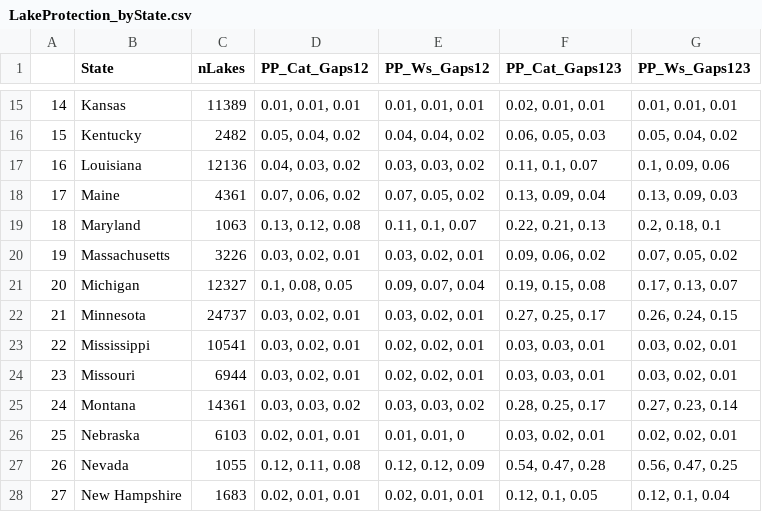
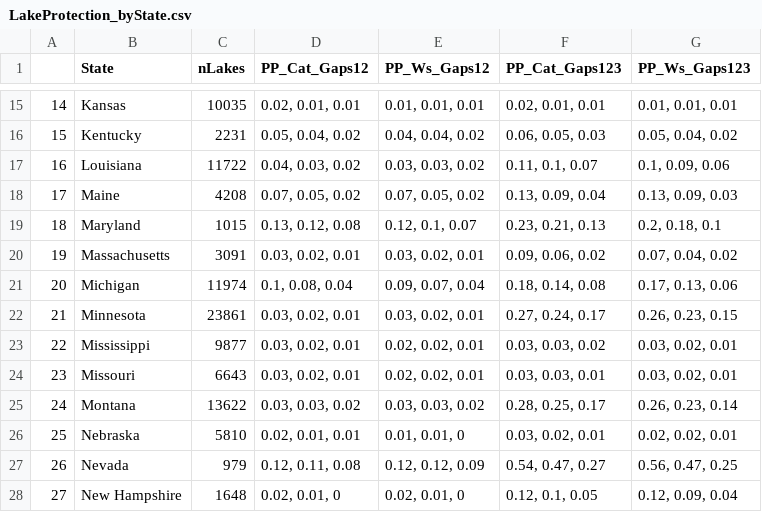
Before and after one commit to cont-limno/FreshwaterConservation, a CSV file: Data/LakeProtection_byState.csv, drawn as a sheet; only a part is shown, gaps mark what is left out; the diff covers the shown part only.

Commit message:
output tables with 1ha lake cutoff

```diff
--- a/Data/LakeProtection_byState.csv
+++ b/Data/LakeProtection_byState.csv
@@ -15,14 +15,14 @@
-"14","Kansas",11389,"0.01, 0.01, 0.01","0.01, 0.01, 0.01","0.02, 0.01, 0.01","0.01, 0.01, 0.01"
-"15","Kentucky",2482,"0.05, 0.04, 0.02","0.04, 0.04, 0.02","0.06, 0.05, 0.03","0.05, 0.04, 0.02"
-"16","Louisiana",12136,"0.04, 0.03, 0.02","0.03, 0.03, 0.02","0.11, 0.1, 0.07","0.1, 0.09, 0.06"
-"17","Maine",4361,"0.07, 0.06, 0.02","0.07, 0.05, 0.02","0.13, 0.09, 0.04","0.13, 0.09, 0.03"
-"18","Maryland",1063,"0.13, 0.12, 0.08","0.11, 0.1, 0.07","0.22, 0.21, 0.13","0.2, 0.18, 0.1"
-"19","Massachusetts",3226,"0.03, 0.02, 0.01","0.03, 0.02, 0.01","0.09, 0.06, 0.02","0.07, 0.05, 0.02"
-"20","Michigan",12327,"0.1, 0.08, 0.05","0.09, 0.07, 0.04","0.19, 0.15, 0.08","0.17, 0.13, 0.07"
-"21","Minnesota",24737,"0.03, 0.02, 0.01","0.03, 0.02, 0.01","0.27, 0.25, 0.17","0.26, 0.24, 0.15"
-"22","Mississippi",10541,"0.03, 0.02, 0.01","0.02, 0.02, 0.01","0.03, 0.03, 0.01","0.03, 0.02, 0.01"
-"23","Missouri",6944,"0.03, 0.02, 0.01","0.02, 0.02, 0.01","0.03, 0.03, 0.01","0.03, 0.02, 0.01"
-"24","Montana",14361,"0.03, 0.03, 0.02","0.03, 0.03, 0.02","0.28, 0.25, 0.17","0.27, 0.23, 0.14"
-"25","Nebraska",6103,"0.02, 0.01, 0.01","0.01, 0.01, 0","0.03, 0.02, 0.01","0.02, 0.02, 0.01"
-"26","Nevada",1055,"0.12, 0.11, 0.08","0.12, 0.12, 0.09","0.54, 0.47, 0.28","0.56, 0.47, 0.25"
-"27","New Hampshire",1683,"0.02, 0.01, 0.01","0.02, 0.01, 0.01","0.12, 0.1, 0.05","0.12, 0.1, 0.04"
+"14","Kansas",10035,"0.02, 0.01, 0.01","0.01, 0.01, 0.01","0.02, 0.01, 0.01","0.01, 0.01, 0.01"
+"15","Kentucky",2231,"0.05, 0.04, 0.02","0.04, 0.04, 0.02","0.06, 0.05, 0.03","0.05, 0.04, 0.02"
+"16","Louisiana",11722,"0.04, 0.03, 0.02","0.03, 0.03, 0.02","0.11, 0.1, 0.07","0.1, 0.09, 0.06"
+"17","Maine",4208,"0.07, 0.05, 0.02","0.07, 0.05, 0.02","0.13, 0.09, 0.04","0.13, 0.09, 0.03"
+"18","Maryland",1015,"0.13, 0.12, 0.08","0.12, 0.1, 0.07","0.23, 0.21, 0.13","0.2, 0.18, 0.1"
+"19","Massachusetts",3091,"0.03, 0.02, 0.01","0.03, 0.02, 0.01","0.09, 0.06, 0.02","0.07, 0.04, 0.02"
+"20","Michigan",11974,"0.1, 0.08, 0.04","0.09, 0.07, 0.04","0.18, 0.14, 0.08","0.17, 0.13, 0.06"
+"21","Minnesota",23861,"0.03, 0.02, 0.01","0.03, 0.02, 0.01","0.27, 0.24, 0.17","0.26, 0.23, 0.15"
+"22","Mississippi",9877,"0.03, 0.02, 0.01","0.02, 0.02, 0.01","0.03, 0.03, 0.02","0.03, 0.02, 0.01"
+"23","Missouri",6643,"0.03, 0.02, 0.01","0.02, 0.02, 0.01","0.03, 0.03, 0.01","0.03, 0.02, 0.01"
+"24","Montana",13622,"0.03, 0.03, 0.02","0.03, 0.03, 0.02","0.28, 0.25, 0.17","0.26, 0.23, 0.14"
+"25","Nebraska",5810,"0.02, 0.01, 0.01","0.01, 0.01, 0","0.03, 0.02, 0.01","0.02, 0.02, 0.01"
+"26","Nevada",979,"0.12, 0.11, 0.08","0.12, 0.12, 0.09","0.54, 0.47, 0.27","0.56, 0.47, 0.25"
+"27","New Hampshire",1648,"0.02, 0.01, 0","0.02, 0.01, 0","0.12, 0.1, 0.05","0.12, 0.09, 0.04"
```
Also changed, not shown: 88 edited cells elsewhere in this file, Data/LakeProtection_byNARSRegion.csv, Data/Protected_vs_unprotected_lakes_100pct.csv, 1 other file.
